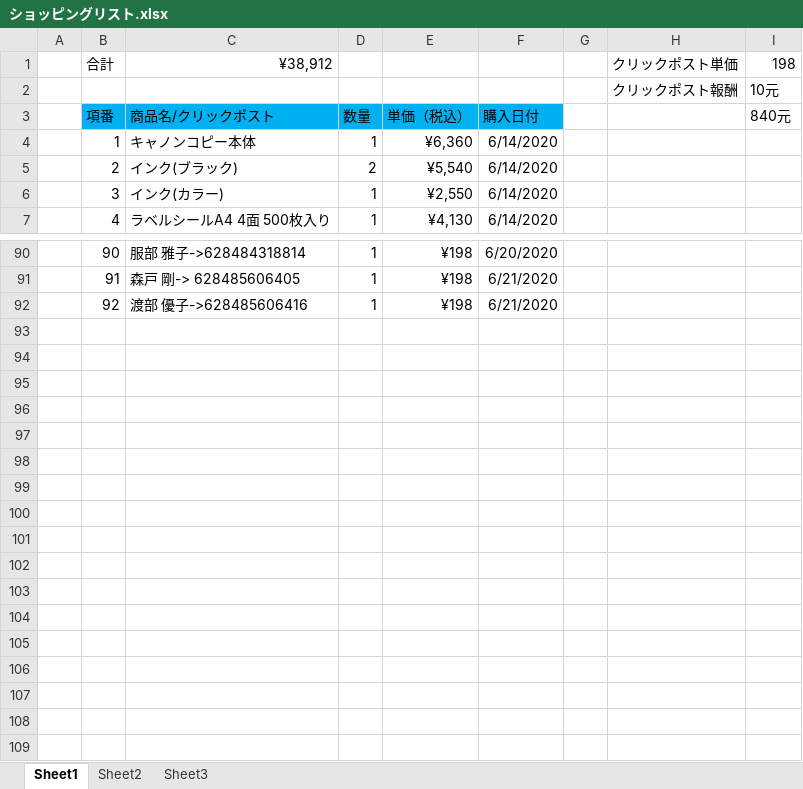
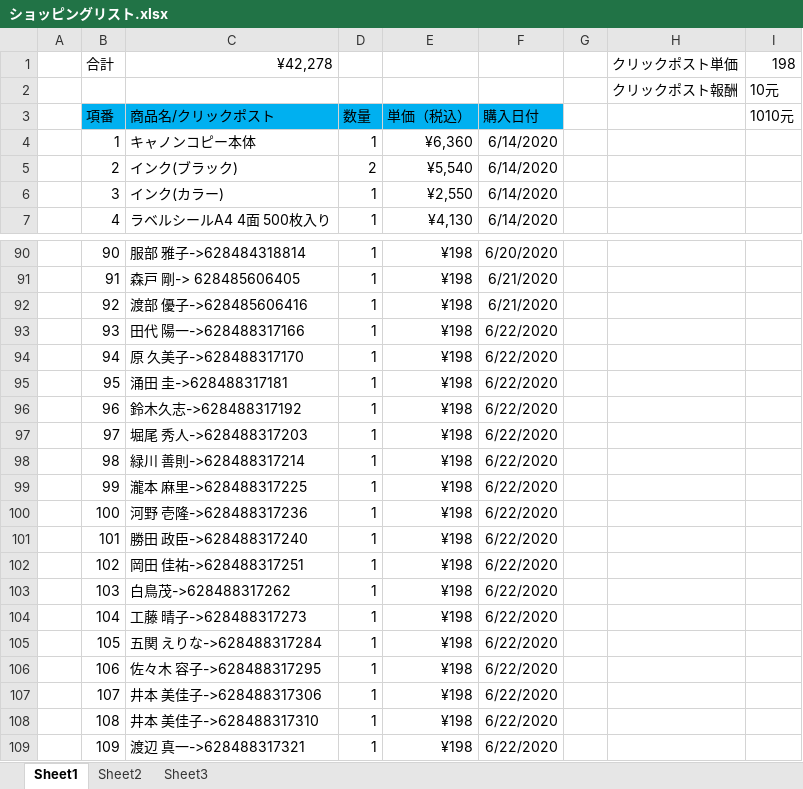
Before and after one commit to hsx124/kou_git, an Excel workbook: クリックポスト発送情報/ショッピングリスト.xlsx, sheet Sheet1, drawn as a sheet; only a part is shown, gaps mark what is left out; values as stored, in another font and other column widths than the file's, no borders; the diff names each change by its address in the sheet, - before the commit and + after, or states it on an @@ line.

```diff
--- a/クリックポスト発送情報/ショッピングリスト.xlsx (sheet Sheet1)
+++ b/クリックポスト発送情報/ショッピングリスト.xlsx (sheet Sheet1)
-C1: ¥38,912
+C1: ¥42,278
-I3: 840元
+I3: 1010元
+row 93:  | 93 | 田代 陽一->628488317166 | 1 | ¥198 | 6/22/2020
+row 94:  | 94 | 原 久美子->628488317170 | 1 | ¥198 | 6/22/2020
+row 95:  | 95 | 涌田 圭->628488317181 | 1 | ¥198 | 6/22/2020
+row 96:  | 96 | 鈴木久志->628488317192 | 1 | ¥198 | 6/22/2020
+row 97:  | 97 | 堀尾 秀人->628488317203 | 1 | ¥198 | 6/22/2020
+row 98:  | 98 | 緑川 善則->628488317214 | 1 | ¥198 | 6/22/2020
+row 99:  | 99 | 瀧本 麻里->628488317225 | 1 | ¥198 | 6/22/2020
+row 100:  | 100 | 河野 壱隆->628488317236 | 1 | ¥198 | 6/22/2020
+row 101:  | 101 | 勝田 政臣->628488317240 | 1 | ¥198 | 6/22/2020
+row 102:  | 102 | 岡田 佳祐->628488317251 | 1 | ¥198 | 6/22/2020
+row 103:  | 103 | 白鳥茂->628488317262 | 1 | ¥198 | 6/22/2020
+row 104:  | 104 | 工藤 晴子->628488317273 | 1 | ¥198 | 6/22/2020
+row 105:  | 105 | 五関 えりな->628488317284 | 1 | ¥198 | 6/22/2020
+row 106:  | 106 | 佐々木 容子->628488317295 | 1 | ¥198 | 6/22/2020
+row 107:  | 107 | 井本 美佳子->628488317306 | 1 | ¥198 | 6/22/2020
+row 108:  | 108 | 井本 美佳子->628488317310 | 1 | ¥198 | 6/22/2020
+row 109:  | 109 | 渡辺 真一->628488317321 | 1 | ¥198 | 6/22/2020
```
Also changed, not shown: 2 other files.
